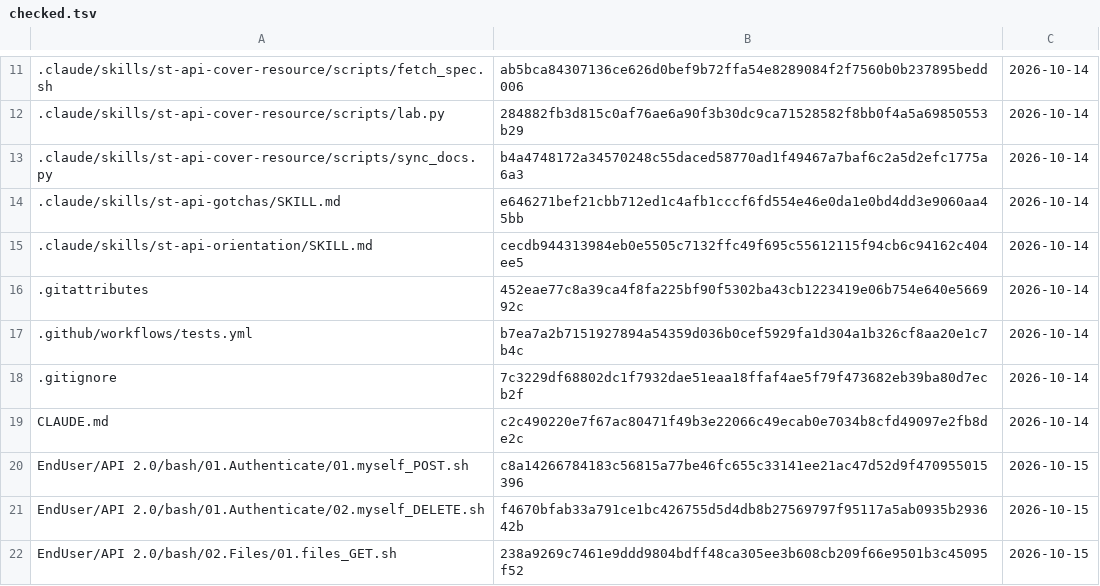
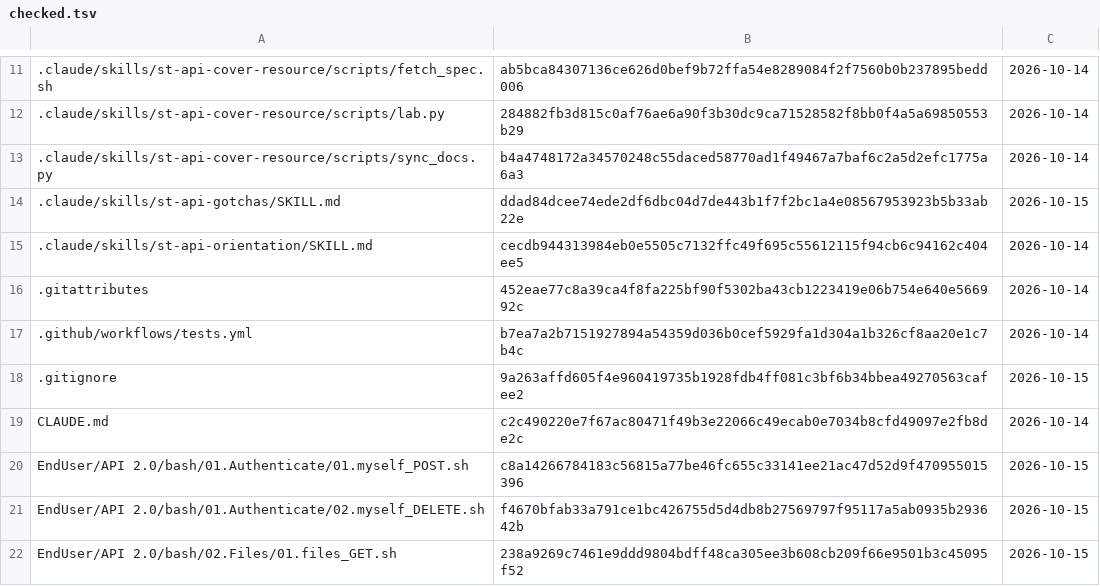
Before and after one commit to Axway-University-1/securetransport-rest-api-examples, a TSV file: review/checked.tsv, drawn as a sheet; only a part is shown, gaps mark what is left out.

Commit message:
Review list: .gitignore and the gotchas skill are checked

```diff
--- a/review/checked.tsv
+++ b/review/checked.tsv
@@ -13,3 +13,3 @@
 .claude/skills/st-api-cover-resource/scripts/sync_docs.py	b4a4748172a34570248c55daced58770ad1f49467a7baf6c2a5d2efc1775a6a3	2026-10-14
-.claude/skills/st-api-gotchas/SKILL.md	e646271bef21cbb712ed1c4afb1cccf6fd554e46e0da1e0bd4dd3e9060aa45bb	2026-10-14
+.claude/skills/st-api-gotchas/SKILL.md	ddad84dcee74ede2df6dbc04d7de443b1f7f2bc1a4e08567953923b5b33ab22e	2026-10-15
 .claude/skills/st-api-orientation/SKILL.md	cecdb944313984eb0e5505c7132ffc49f695c55612115f94cb6c94162c404ee5	2026-10-14
@@ -17,3 +17,3 @@
 .github/workflows/tests.yml	b7ea7a2b7151927894a54359d036b0cef5929fa1d304a1b326cf8aa20e1c7b4c	2026-10-14
-.gitignore	7c3229df68802dc1f7932dae51eaa18ffaf4ae5f79f473682eb39ba80d7ecb2f	2026-10-14
+.gitignore	9a263affd605f4e960419735b1928fdb4ff081c3bf6b34bbea49270563cafee2	2026-10-15
 CLAUDE.md	c2c490220e7f67ac80471f49b3e22066c49ecab0e7034b8cfd49097e2fb8de2c	2026-10-14
```
